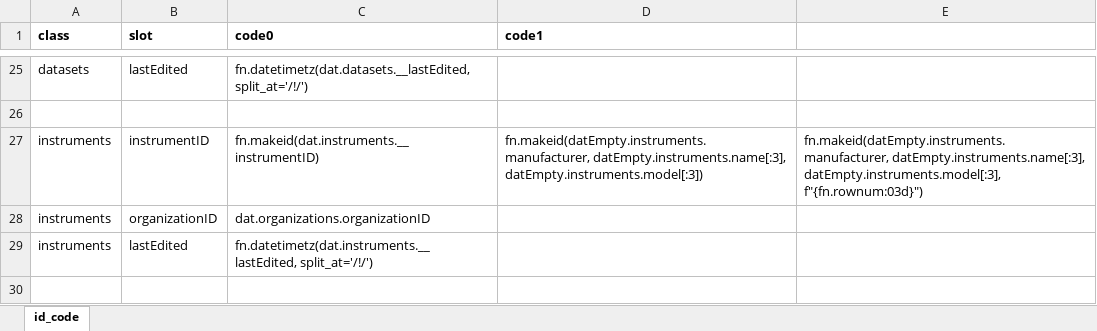
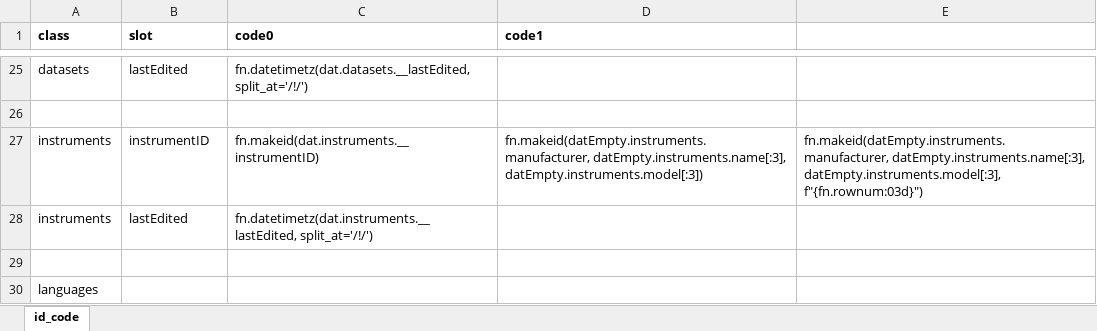
Before and after one commit to PHES-ODM/PHES-ODM-Mapper, an Excel workbook: odm_map/data/modules/_shared/ids/general_v2_id_code.xlsx, sheet id_code, drawn as a sheet; only a part is shown, gaps mark what is left out; the shorter side is filled out with more unchanged rows; values as stored, in another font and other column widths than the file's, no borders; the diff names each change by its address in the sheet, - before the commit and + after, or states it on an @@ line.

```diff
--- a/odm_map/data/modules/_shared/ids/general_v2_id_code.xlsx (sheet id_code)
+++ b/odm_map/data/modules/_shared/ids/general_v2_id_code.xlsx (sheet id_code)
-row 28: instruments | organizationID | dat.organizations.organizationID
```
Also changed, not shown: odm_map/data/modules/pha4ge-to-v2/ids/pha4ge_to_v2_id_code.xlsx.
